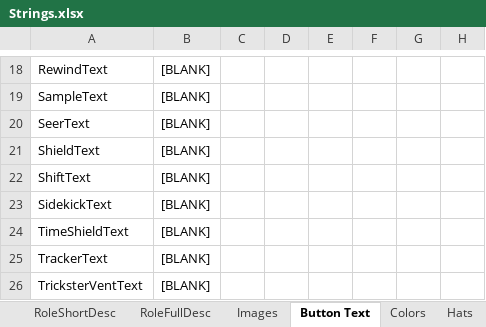
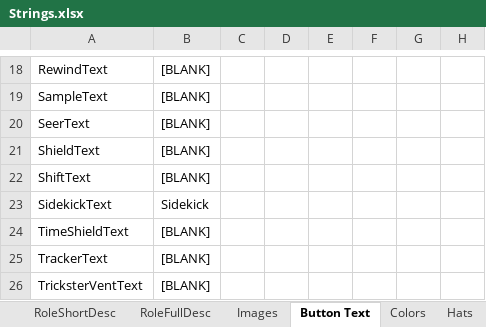
Before and after one commit to reitou-mugicha/TheOtherRolesGM-KiyoMugi-Edition, an Excel workbook: Strings.xlsx, sheet Button Text, drawn as a sheet; only a part is shown, gaps mark what is left out; values as stored, in another font and other column widths than the file's, no borders; the diff names each change by its address in the sheet, - before the commit and + after, or states it on an @@ line.

```diff
--- a/Strings.xlsx (sheet Button Text)
+++ b/Strings.xlsx (sheet Button Text)
-B23: [BLANK]
+B23: Sidekick
```
Also changed, not shown: sheet RoleFullDesc, sheet ModText, 14 other files.
